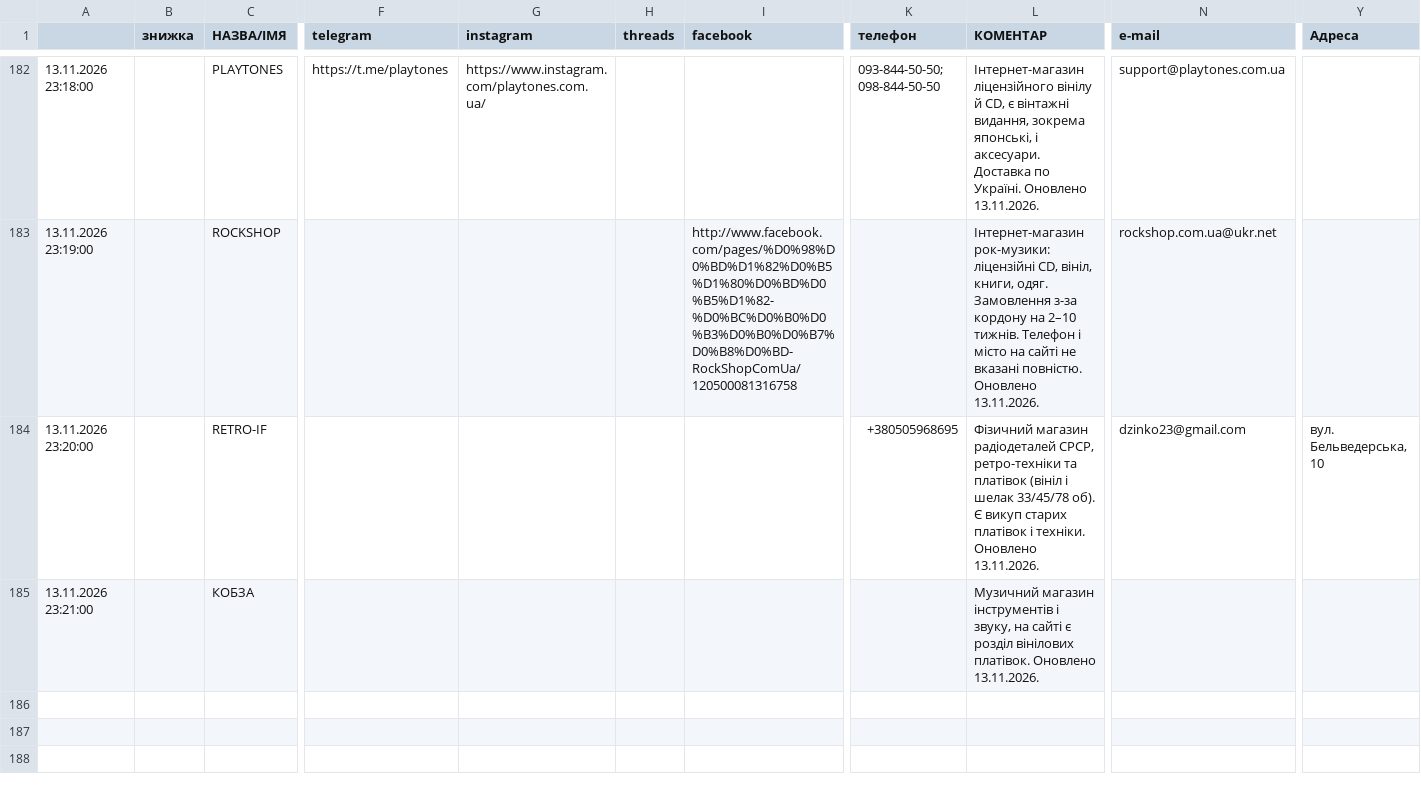
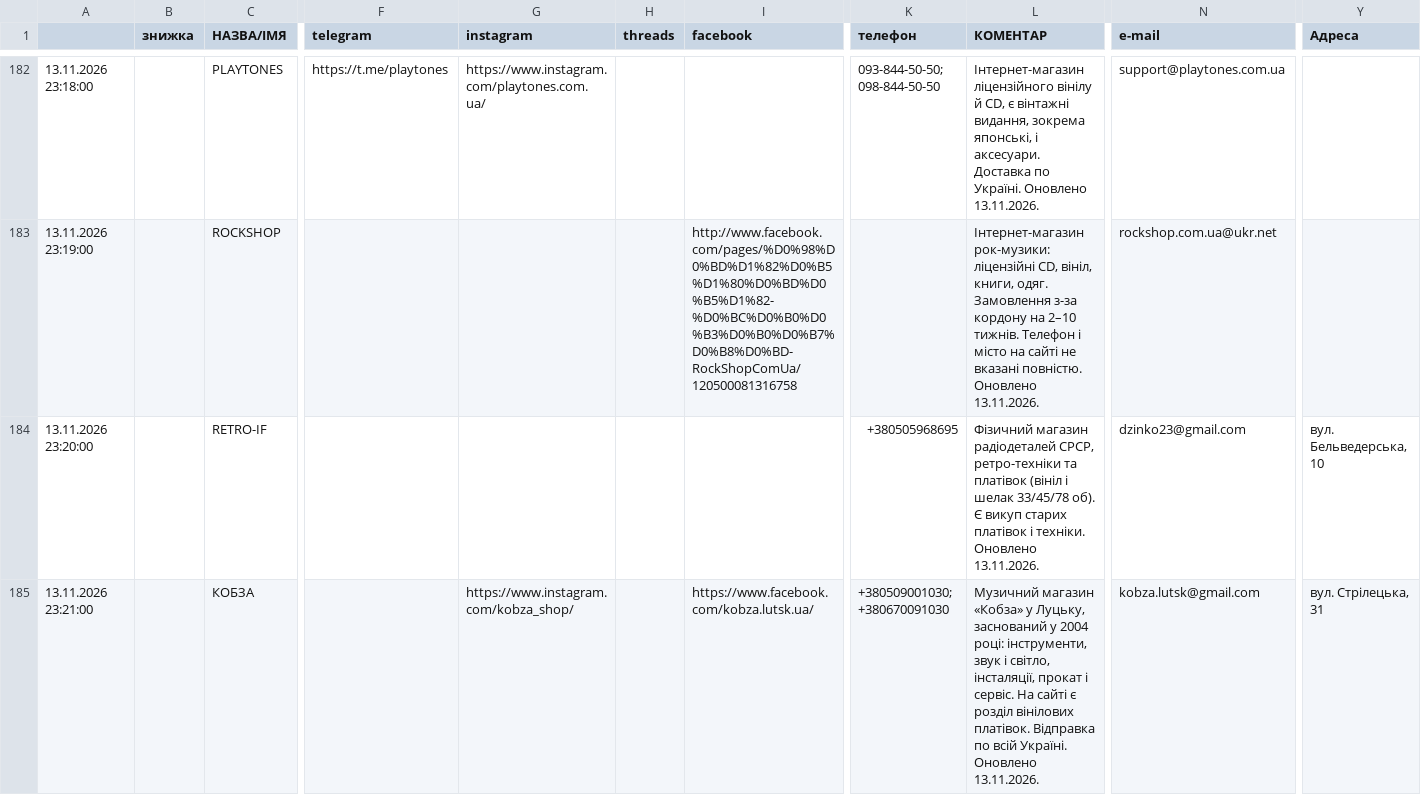
Before and after one commit to 2232344-ctrl/didvinil, a CSV file: vinyl-ukraine/data.csv, drawn as a sheet; only a part is shown, gaps mark what is left out; the diff names each change by its address in the sheet, - before the commit and + after, or states it on an @@ line.

```diff
--- a/vinyl-ukraine/data.csv
+++ b/vinyl-ukraine/data.csv
-G185 (instagram): (empty)
+G185 (instagram): https://www.instagram.com/kobza_shop/
-I185 (facebook): (empty)
+I185 (facebook): https://www.facebook.com/kobza.lutsk.ua/
-K185 (телефон): (empty)
+K185 (телефон): +380509001030; +380670091030
-L185 (КОМЕНТАР): Музичний магазин інструментів і звуку, на сайті є розділ вінілових платівок. Оновлено 13.11.2026.
+L185 (КОМЕНТАР): Музичний магазин «Кобза» у Луцьку, заснований у 2004 році: інструменти, звук і світло, інсталяції, прокат і сервіс. На сайті є розділ вінілових платівок. Відправка по всій Україні. Оновлено 13.11.2026.
-N185 (e-mail): (empty)
+N185 (e-mail): kobza.lutsk@gmail.com
-Y185 (Адреса): (empty)
+Y185 (Адреса): вул. Стрілецька, 31
```
Also changed, not shown: 1 other file.
